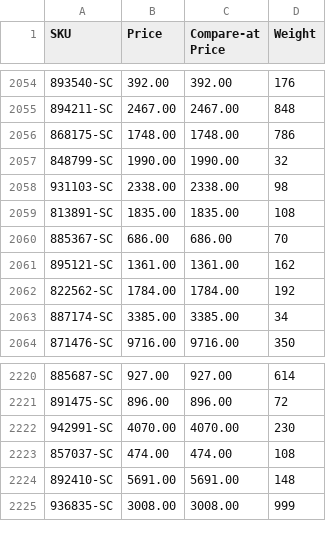
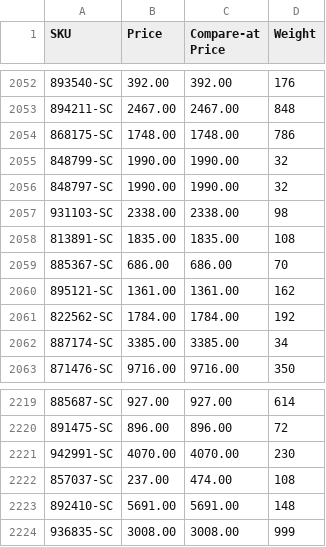
Before and after one commit to nosaj2783/cks-silverchef-sync, a CSV file: update.csv, drawn as a sheet; only a part is shown, gaps mark what is left out; addresses are those after the commit; the diff covers the shown part only; the diff names each change by its address in the sheet, - before the commit and + after, or states it on an @@ line.

```diff
--- a/update.csv
+++ b/update.csv
+row 2056: 848797-SC | 1990.00 | 1990.00 | 32
-B2222 (Price): 474.00
+B2222 (Price): 237.00
```
Also changed, not shown: 2 added rows and 4 removed rows elsewhere in this file, archive.csv, 2 other files.
